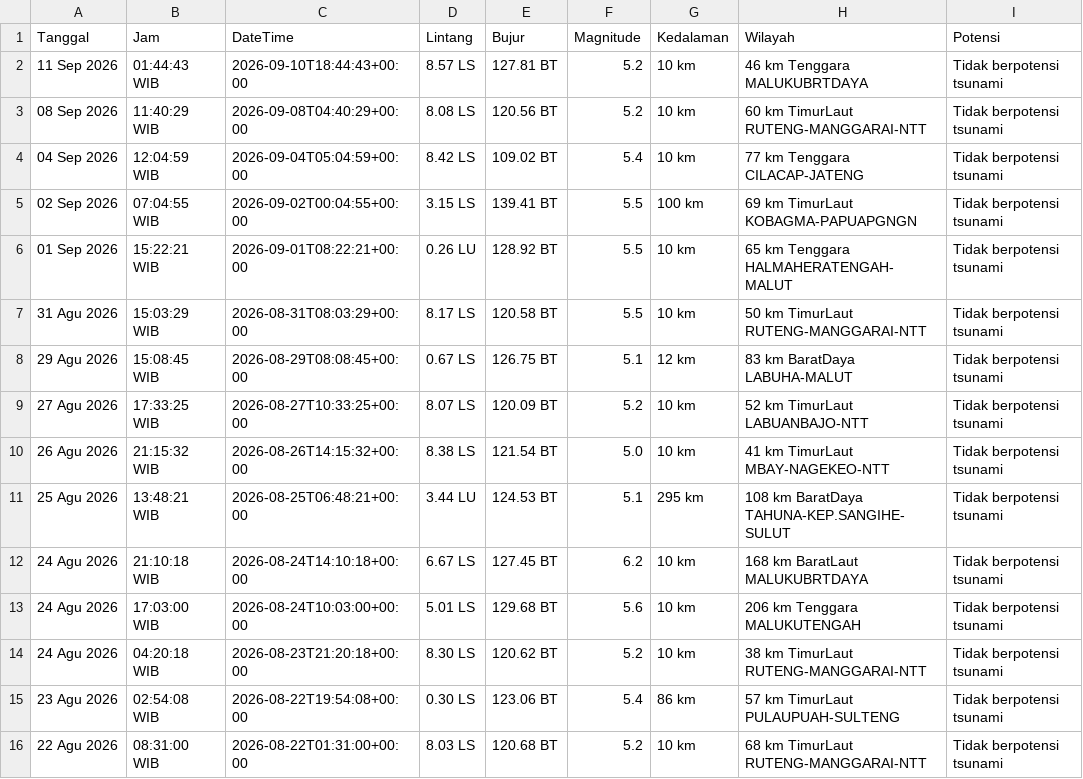
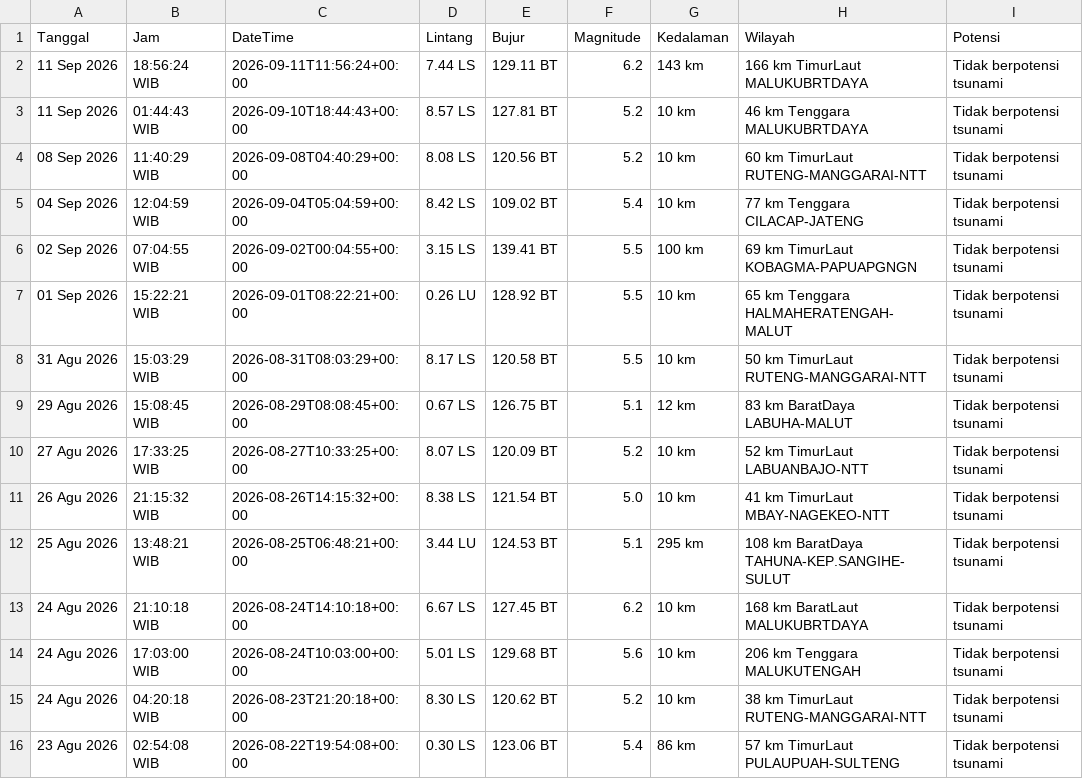
Before and after one commit to 4RGY/analisis-gempa-indonesia, a CSV file: data/gempa_terkini.csv, drawn as a sheet; removed rows and columns are numbered as before the commit, all else as after; the diff names each change by its address in the sheet, - before the commit and + after, or states it on an @@ line.

```diff
--- a/data/gempa_terkini.csv
+++ b/data/gempa_terkini.csv
+row 2: 11 Sep 2026 | 18:56:24 WIB | 2026-09-11T11:56:24+00:00 | 7.44 LS | 129.11 BT | 6.2 | 143 km | 166 km TimurLaut MALUKUBRTDAYA | Tidak berpotensi tsunami
-row 16: 22 Agu 2026 | 08:31:00 WIB | 2026-08-22T01:31:00+00:00 | 8.03 LS | 120.68 BT | 5.2 | 10 km | 68 km TimurLaut RUTENG-MANGGARAI-NTT | Tidak berpotensi tsunami
```
Also changed, not shown: 3 other files.
